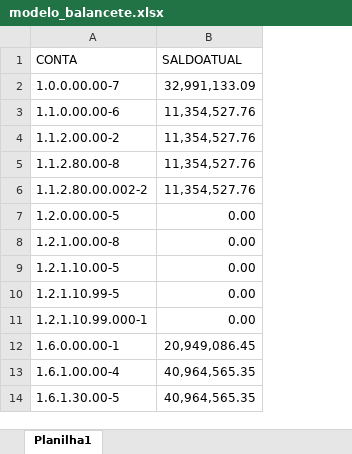
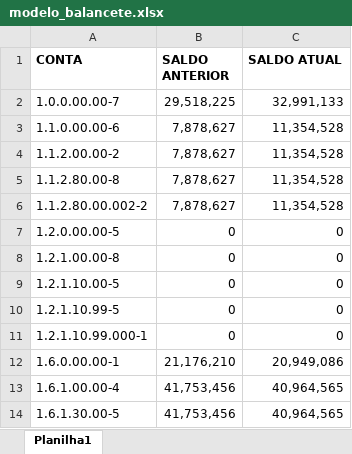
Before and after one commit to carlosdfranca/cinnamon-project, an Excel workbook: static/modelos/modelo_balancete.xlsx, sheet Planilha1, drawn as a sheet; only a part is shown; values as stored, in another font and other column widths than the file's, no borders; removed rows and columns are numbered as before the commit, all else as after; the diff names each change by its address in the sheet, - before the commit and + after, or states it on an @@ line.

Commit message:
Correções de daods para puxar o saldo anterior e primeira tentativa de baixar o resultado para o DRE

```diff
--- a/static/modelos/modelo_balancete.xlsx (sheet Planilha1)
+++ b/static/modelos/modelo_balancete.xlsx (sheet Planilha1)
-column B (SALDOATUAL), rows 2-14: 32,991,133.09 | 11,354,527.76 | 11,354,527.76 | 11,354,527.76 | 11,354,527.76 | 0.00 | 0.00 | 0.00 | 0.00 | 0.00 | 20,949,086.45 | 40,964,565.35 | 40,964,565.35
+column B (SALDO ANTERIOR), rows 2-14: 29,518,225 | 7,878,627 | 7,878,627 | 7,878,627 | 7,878,627 | 0 | 0 | 0 | 0 | 0 | 21,176,210 | 41,753,456 | 41,753,456
+column C (SALDO ATUAL), rows 2-14: 32,991,133 | 11,354,528 | 11,354,528 | 11,354,528 | 11,354,528 | 0 | 0 | 0 | 0 | 0 | 20,949,086 | 40,964,565 | 40,964,565
-A1 bold: off
+A1 bold: on
```
Also changed, not shown: 9 other files.
